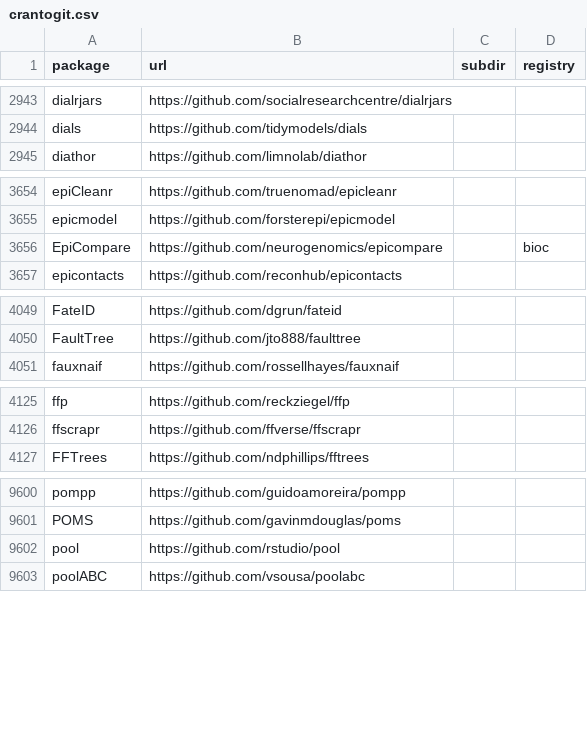
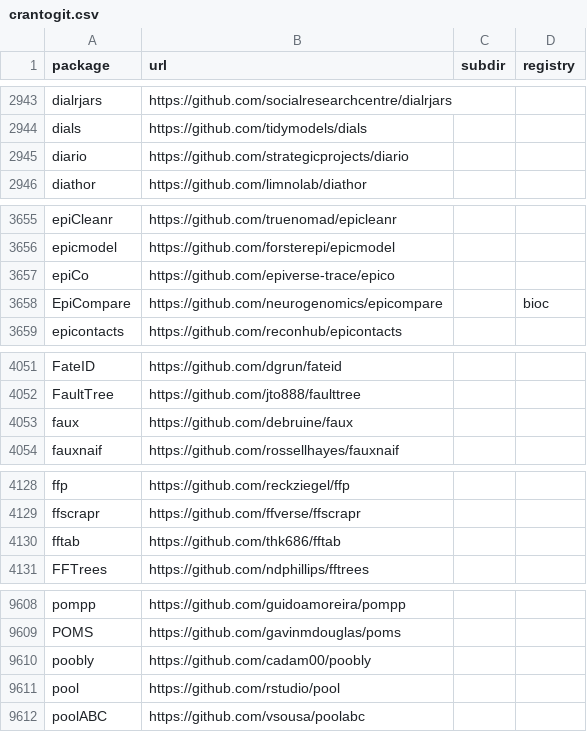
Before and after one commit to r-universe-org/cran-to-git, a CSV file: crantogit.csv, drawn as a sheet; only a part is shown, gaps mark what is left out; the diff covers the shown part only; the diff names each change by its address in the sheet, - before the commit and + after, or states it on an @@ line.

```diff
--- a/crantogit.csv
+++ b/crantogit.csv
+row 2945: diario | https://github.com/strategicprojects/diario
+row 3657: epiCo | https://github.com/epiverse-trace/epico
+row 4053: faux | https://github.com/debruine/faux
+row 4130: fftab | https://github.com/thk686/fftab
+row 9610: poobly | https://github.com/cadam00/poobly
```
Also changed, not shown: 13 added rows and 3 edited cells elsewhere in this file, archived.csv, universes.csv, 24 other files.
